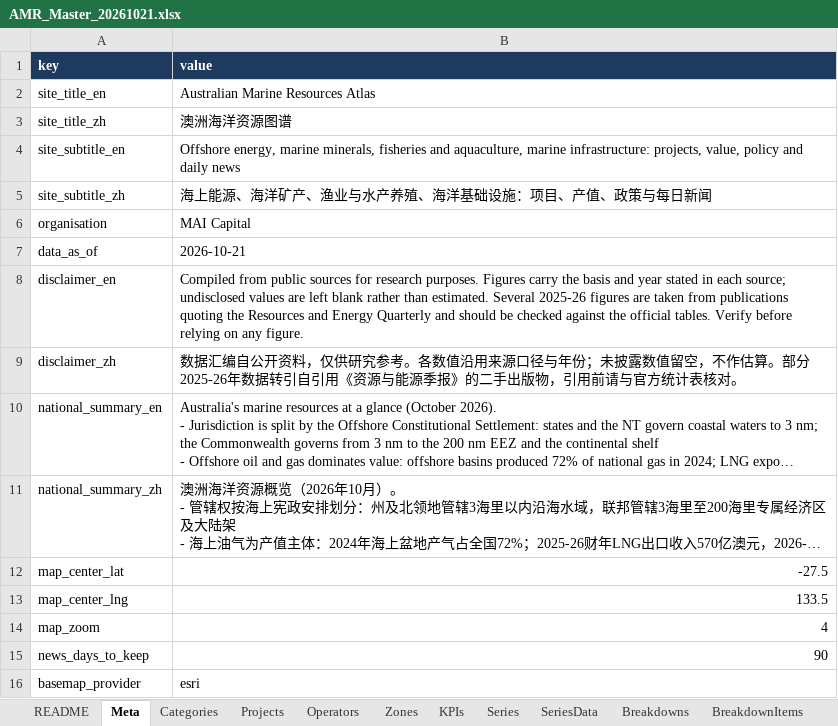
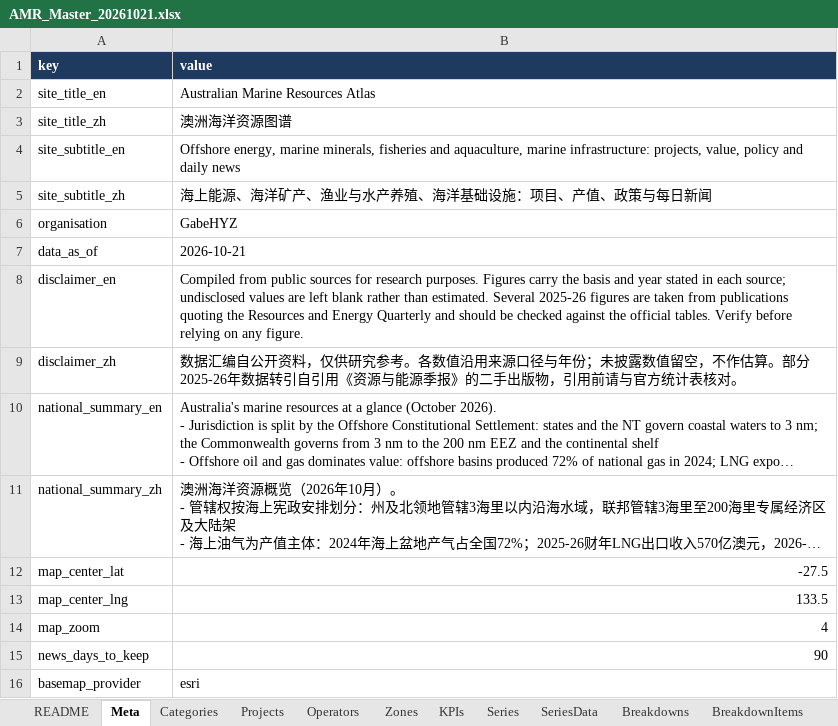
Before and after one commit to LiquidGZ/au-marine-dashboard, an Excel workbook: data/source/AMR_Master_20261021.xlsx, sheet Meta, drawn as a sheet; long unchanged cells end in …; values as stored, in another font and other column widths than the file's, no borders; the diff names each change by its address in the sheet, - before the commit and + after, or states it on an @@ line.

Commit message:
Add files via upload

```diff
--- a/data/source/AMR_Master_20261021.xlsx (sheet Meta)
+++ b/data/source/AMR_Master_20261021.xlsx (sheet Meta)
-B6 (value): MAI Capital
+B6 (value): GabeHYZ
```
